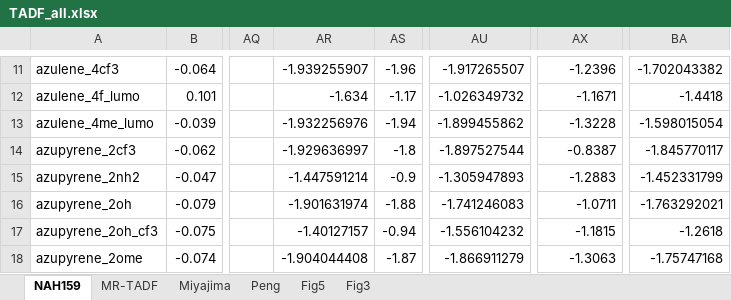
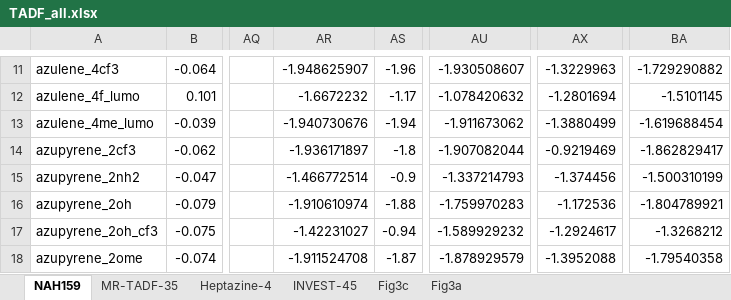
Before and after one commit to andyW296/XSF-TDA-calculated-TADF, an Excel workbook: TADF_all.xlsx, sheet NAH159, drawn as a sheet; only a part is shown, gaps mark what is left out; values as stored, in another font and other column widths than the file's, no borders; the diff covers the shown part only; the diff names each change by its address in the sheet, - before the commit and + after, or states it on an @@ line.

```diff
--- a/TADF_all.xlsx (sheet NAH159)
+++ b/TADF_all.xlsx (sheet NAH159)
-sheet tab: MR-TADF
+sheet tab: MR-TADF-35
-sheet tab: Miyajima
+sheet tab: Heptazine-4
-sheet tab: Peng
+sheet tab: INVEST-45
-sheet tab: Fig5
+sheet tab: Fig3c
-sheet tab: Fig3
+sheet tab: Fig3a
-AR11: -1.939255907
+AR11: -1.948625907
-AU11: -1.917265507
+AU11: -1.930508607
-AX11: -1.2396
+AX11: -1.3229963
-BA11: -1.702043382
+BA11: -1.729290882
-AR12: -1.634
+AR12: -1.6672232
-AU12: -1.026349732
+AU12: -1.078420632
-AX12: -1.1671
+AX12: -1.2801694
-BA12: -1.4418
+BA12: -1.5101145
-AR13: -1.932256976
+AR13: -1.940730676
-AU13: -1.899455862
+AU13: -1.911673062
-AX13: -1.3228
+AX13: -1.3880499
-BA13: -1.598015054
+BA13: -1.619688454
-AR14: -1.929636997
+AR14: -1.936171897
-AU14: -1.897527544
+AU14: -1.907082044
-AX14: -0.8387
+AX14: -0.9219469
-BA14: -1.845770117
+BA14: -1.862829417
-AR15: -1.447591214
+AR15: -1.466772514
-AU15: -1.305947893
+AU15: -1.337214793
-AX15: -1.2883
+AX15: -1.374456
-BA15: -1.452331799
+BA15: -1.500310199
-AR16: -1.901631974
+AR16: -1.910610974
-AU16: -1.741246083
+AU16: -1.759970283
-AX16: -1.0711
+AX16: -1.172536
-BA16: -1.763292021
+BA16: -1.804789921
-AR17: -1.40127157
+AR17: -1.42231027
-AU17: -1.556104232
+AU17: -1.589929232
-AX17: -1.1815
+AX17: -1.2924617
-BA17: -1.2618
+BA17: -1.3268212
-AR18: -1.904044408
+AR18: -1.911524708
-AU18: -1.866911279
+AU18: -1.878929579
-AX18: -1.3063
+AX18: -1.3952088
-BA18: -1.75747168
+BA18: -1.79540358
```
Also changed, not shown: 604 edited cells and cell formats elsewhere in this sheet, sheet INVEST-45, sheet MR-TADF-35, sheet Heptazine-4, sheet Fig3c.
